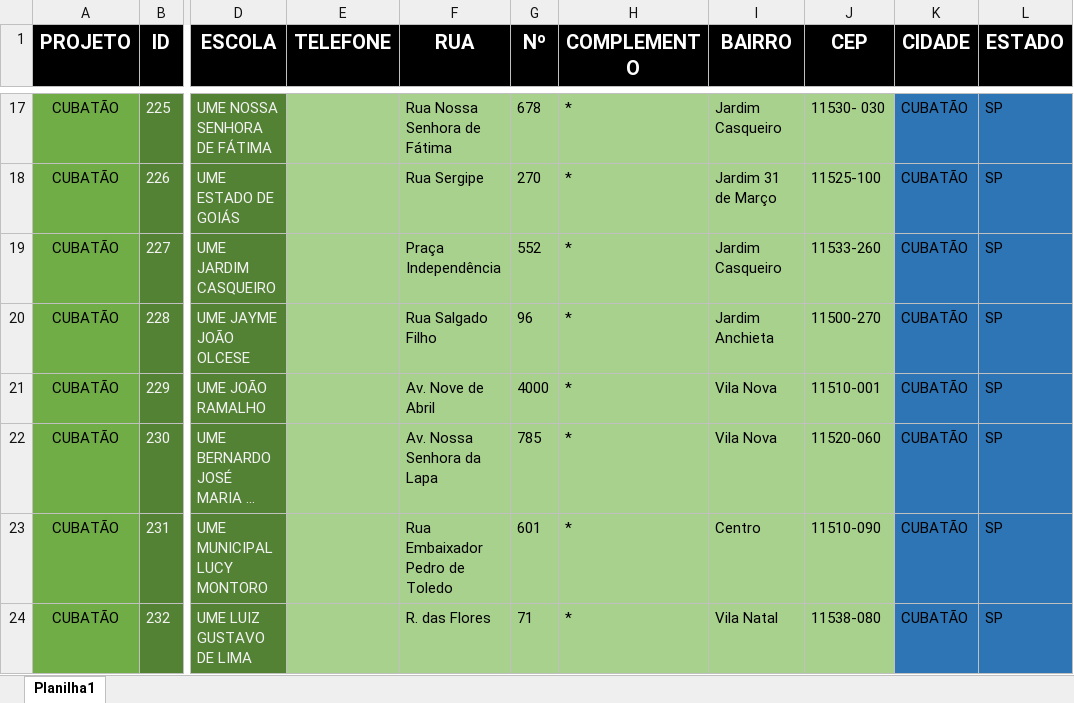
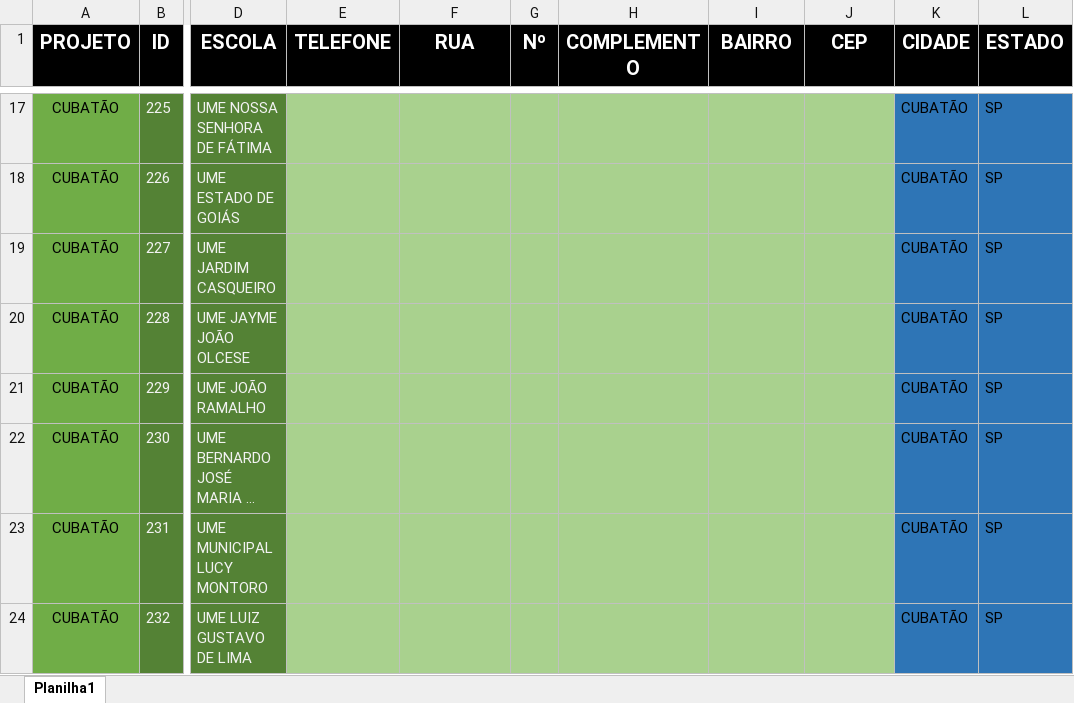
Before and after one commit to Alexandre1313/system_sys_back, an Excel workbook: core/utils/cadenderecoCUBATAO.xlsx, sheet Planilha1, drawn as a sheet; only a part is shown, gaps mark what is left out; long unchanged cells end in …; values as stored, in another font and other column widths than the file's, no borders; the diff covers the shown part only; the diff names each change by its address in the sheet, - before the commit and + after, or states it on an @@ line.

```diff
--- a/core/utils/cadenderecoCUBATAO.xlsx (sheet Planilha1)
+++ b/core/utils/cadenderecoCUBATAO.xlsx (sheet Planilha1)
-F17 (RUA): Rua Nossa Senhora de Fátima
+F17 (RUA): (empty)
-G17 (Nº): 678
+G17 (Nº): (empty)
-H17:H24 (COMPLEMENTO): *
+H17:H24 (COMPLEMENTO): (empty)
-I17 (BAIRRO): Jardim Casqueiro
+I17 (BAIRRO): (empty)
-J17 (CEP): 11530- 030
+J17 (CEP): (empty)
-F18 (RUA): Rua Sergipe
+F18 (RUA): (empty)
-G18 (Nº): 270
+G18 (Nº): (empty)
-I18 (BAIRRO): Jardim 31 de Março
+I18 (BAIRRO): (empty)
-J18 (CEP): 11525-100
+J18 (CEP): (empty)
-F19 (RUA): Praça Independência
+F19 (RUA): (empty)
-G19 (Nº): 552
+G19 (Nº): (empty)
-I19 (BAIRRO): Jardim Casqueiro
+I19 (BAIRRO): (empty)
-J19 (CEP): 11533-260
+J19 (CEP): (empty)
-F20 (RUA): Rua Salgado Filho
+F20 (RUA): (empty)
-G20 (Nº): 96
+G20 (Nº): (empty)
-I20 (BAIRRO): Jardim Anchieta
+I20 (BAIRRO): (empty)
-J20 (CEP): 11500-270
+J20 (CEP): (empty)
-F21 (RUA): Av. Nove de Abril
+F21 (RUA): (empty)
-G21 (Nº): 4000
+G21 (Nº): (empty)
-I21:I22 (BAIRRO): Vila Nova
+I21:I22 (BAIRRO): (empty)
-J21 (CEP): 11510-001
+J21 (CEP): (empty)
-F22 (RUA): Av. Nossa Senhora da Lapa
+F22 (RUA): (empty)
-G22 (Nº): 785
+G22 (Nº): (empty)
-J22 (CEP): 11520-060
+J22 (CEP): (empty)
-F23 (RUA): Rua Embaixador Pedro de Toledo
+F23 (RUA): (empty)
-G23 (Nº): 601
+G23 (Nº): (empty)
-I23 (BAIRRO): Centro
+I23 (BAIRRO): (empty)
-J23 (CEP): 11510-090
+J23 (CEP): (empty)
-F24 (RUA): R. das Flores
+F24 (RUA): (empty)
-G24 (Nº): 71
+G24 (Nº): (empty)
-I24 (BAIRRO): Vila Natal
+I24 (BAIRRO): (empty)
-J24 (CEP): 11538-080
+J24 (CEP): (empty)
```
Also changed, not shown: 220 edited cells elsewhere in this sheet, 2 other files.
